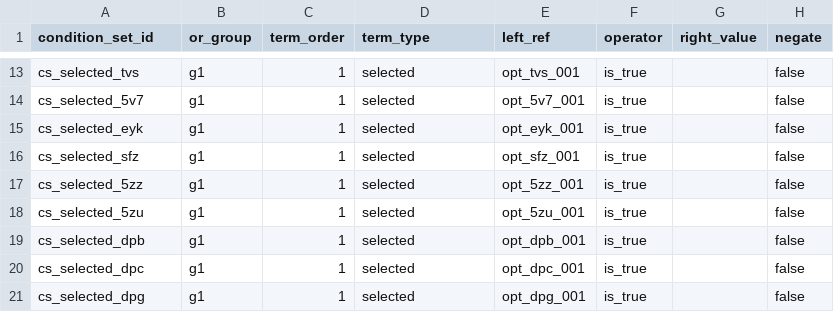
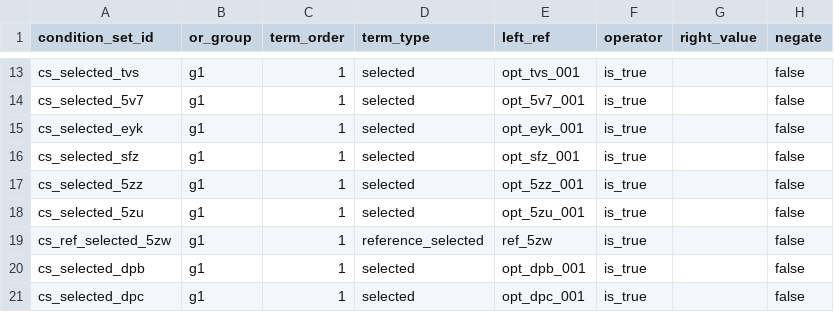
Before and after one commit to seanzmc/27vette, a CSV file: data/stingray/logic/condition_terms.csv, drawn as a sheet; only a part is shown, gaps mark what is left out; the shorter side is filled out with more unchanged rows.

```diff
--- a/data/stingray/logic/condition_terms.csv
+++ b/data/stingray/logic/condition_terms.csv
@@ -18,2 +18,3 @@ cs_selected_5zz,g1,1,selected,opt_5zz_001,is_true,,false
 cs_selected_5zu,g1,1,selected,opt_5zu_001,is_true,,false
+cs_ref_selected_5zw,g1,1,reference_selected,ref_5zw,is_true,,false
 cs_selected_dpb,g1,1,selected,opt_dpb_001,is_true,,false
```
Also changed, not shown: data/stingray/logic/condition_sets.csv, data/stingray/logic/dependency_rules.csv, 10 other files.
